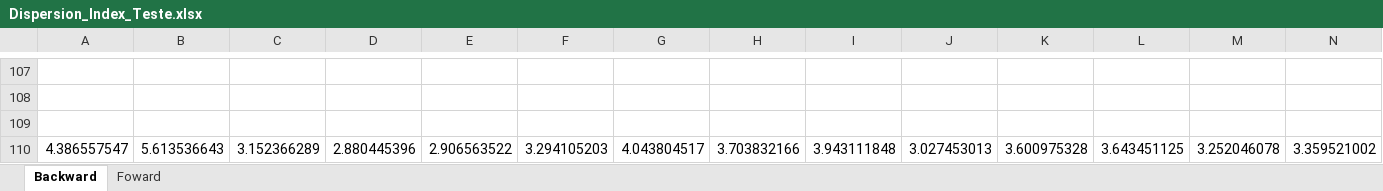
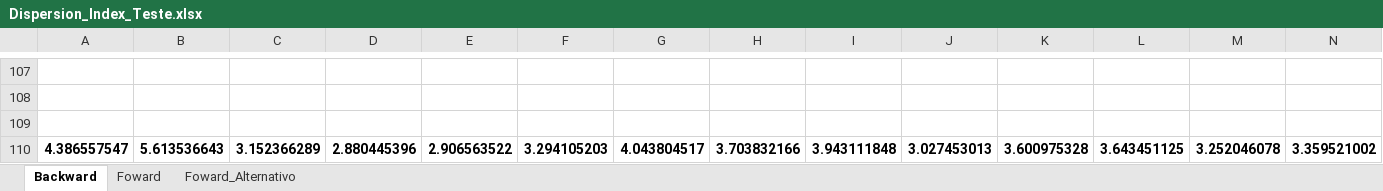
Before and after one commit to paulo-icaro/MIP-OECD, an Excel workbook: Dispersion_Index_Teste.xlsx, sheet Backward, drawn as a sheet; only a part is shown, gaps mark what is left out; values as stored, in another font and other column widths than the file's, no borders; the diff covers the shown part only; the diff names each change by its address in the sheet, - before the commit and + after, or states it on an @@ line.

```diff
--- a/Dispersion_Index_Teste.xlsx (sheet Backward)
+++ b/Dispersion_Index_Teste.xlsx (sheet Backward)
+sheet tab: Foward_Alternativo
-A110:N110 bold: off
+A110:N110 bold: on
```
Also changed, not shown: cell formats elsewhere in this sheet, sheet Foward.
